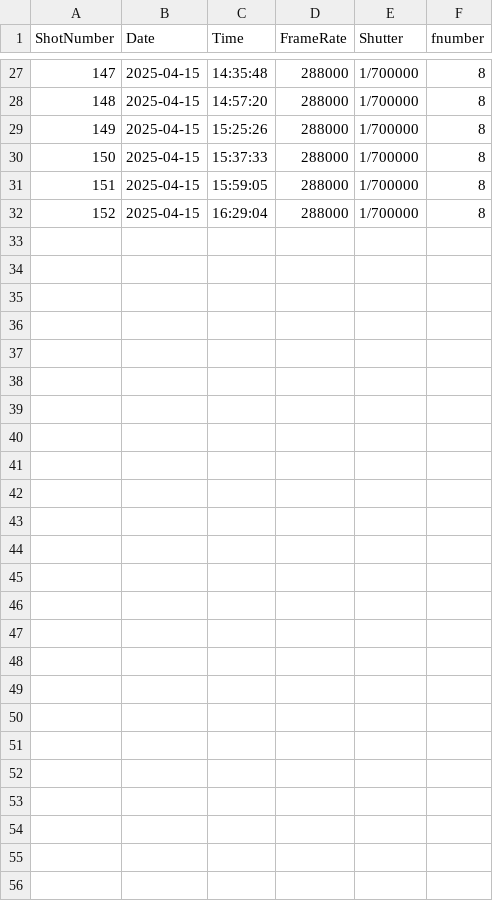
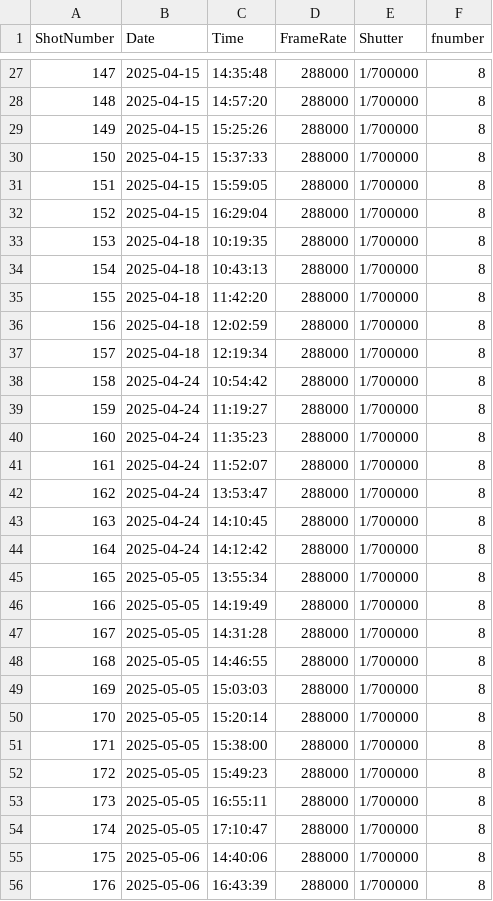
Before and after one commit to Detonation-Propulsion-Systems/RDE_ShotSheets, a CSV file: HSCameraSet.csv, drawn as a sheet; only a part is shown, gaps mark what is left out; the diff names each change by its address in the sheet, - before the commit and + after, or states it on an @@ line.

```diff
--- a/HSCameraSet.csv
+++ b/HSCameraSet.csv
+row 33: 153 | 2025-04-18 | 10:19:35 | 288000 | 1/700000 | 8
+row 34: 154 | 2025-04-18 | 10:43:13 | 288000 | 1/700000 | 8
+row 35: 155 | 2025-04-18 | 11:42:20 | 288000 | 1/700000 | 8
+row 36: 156 | 2025-04-18 | 12:02:59 | 288000 | 1/700000 | 8
+row 37: 157 | 2025-04-18 | 12:19:34 | 288000 | 1/700000 | 8
+row 38: 158 | 2025-04-24 | 10:54:42 | 288000 | 1/700000 | 8
+row 39: 159 | 2025-04-24 | 11:19:27 | 288000 | 1/700000 | 8
+row 40: 160 | 2025-04-24 | 11:35:23 | 288000 | 1/700000 | 8
+row 41: 161 | 2025-04-24 | 11:52:07 | 288000 | 1/700000 | 8
+row 42: 162 | 2025-04-24 | 13:53:47 | 288000 | 1/700000 | 8
+row 43: 163 | 2025-04-24 | 14:10:45 | 288000 | 1/700000 | 8
+row 44: 164 | 2025-04-24 | 14:12:42 | 288000 | 1/700000 | 8
+row 45: 165 | 2025-05-05 | 13:55:34 | 288000 | 1/700000 | 8
+row 46: 166 | 2025-05-05 | 14:19:49 | 288000 | 1/700000 | 8
+row 47: 167 | 2025-05-05 | 14:31:28 | 288000 | 1/700000 | 8
+row 48: 168 | 2025-05-05 | 14:46:55 | 288000 | 1/700000 | 8
+row 49: 169 | 2025-05-05 | 15:03:03 | 288000 | 1/700000 | 8
+row 50: 170 | 2025-05-05 | 15:20:14 | 288000 | 1/700000 | 8
+row 51: 171 | 2025-05-05 | 15:38:00 | 288000 | 1/700000 | 8
+row 52: 172 | 2025-05-05 | 15:49:23 | 288000 | 1/700000 | 8
+row 53: 173 | 2025-05-05 | 16:55:11 | 288000 | 1/700000 | 8
+row 54: 174 | 2025-05-05 | 17:10:47 | 288000 | 1/700000 | 8
+row 55: 175 | 2025-05-06 | 14:40:06 | 288000 | 1/700000 | 8
+row 56: 176 | 2025-05-06 | 16:43:39 | 288000 | 1/700000 | 8
```
Also changed, not shown: ScopeChannels.csv, ShotMatrix.csv.
